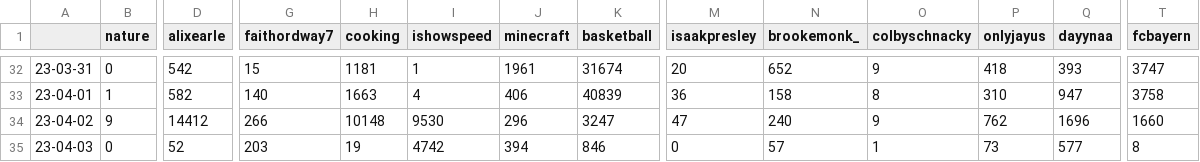
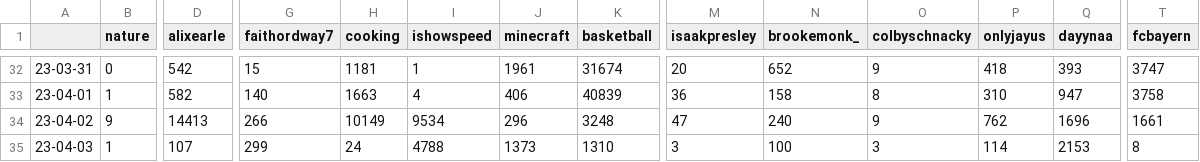
Before and after one commit to sammiphone6/Content_Arbitrage, a CSV file: account_posting/data/stats.csv, drawn as a sheet; only a part is shown, gaps mark what is left out; the diff covers the shown part only; the diff names each change by its address in the sheet, - before the commit and + after, or states it on an @@ line.

```diff
--- a/account_posting/data/stats.csv
+++ b/account_posting/data/stats.csv
-D34 (alixearle): 14412
+D34 (alixearle): 14413
-H34 (cooking): 10148
+H34 (cooking): 10149
-I34 (ishowspeed): 9530
+I34 (ishowspeed): 9534
-K34 (basketball): 3247
+K34 (basketball): 3248
-T34 (fcbayern): 1660
+T34 (fcbayern): 1661
-B35 (nature): 0
+B35 (nature): 1
-D35 (alixearle): 52
+D35 (alixearle): 107
-G35 (faithordway7): 203
+G35 (faithordway7): 299
-H35 (cooking): 19
+H35 (cooking): 24
-I35 (ishowspeed): 4742
+I35 (ishowspeed): 4788
-J35 (minecraft): 394
+J35 (minecraft): 1373
-K35 (basketball): 846
+K35 (basketball): 1310
-M35 (isaakpresley): 0
+M35 (isaakpresley): 3
-N35 (brookemonk_): 57
+N35 (brookemonk_): 100
-O35 (colbyschnacky): 1
+O35 (colbyschnacky): 3
-P35 (onlyjayus): 73
+P35 (onlyjayus): 114
-Q35 (dayynaa): 577
+Q35 (dayynaa): 2153
```
Also changed, not shown: 5 edited cells elsewhere in this file, account_posting/data/insights.csv, 5 other files.
